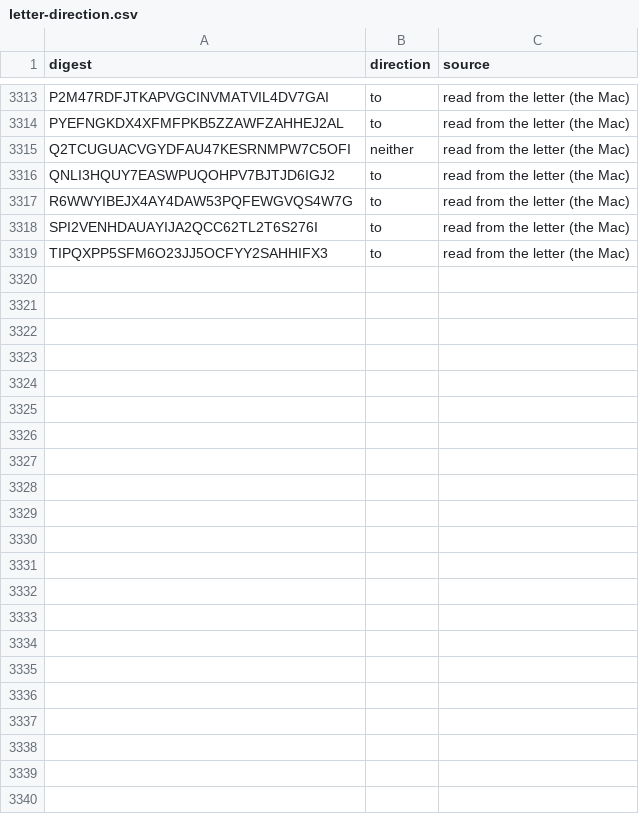
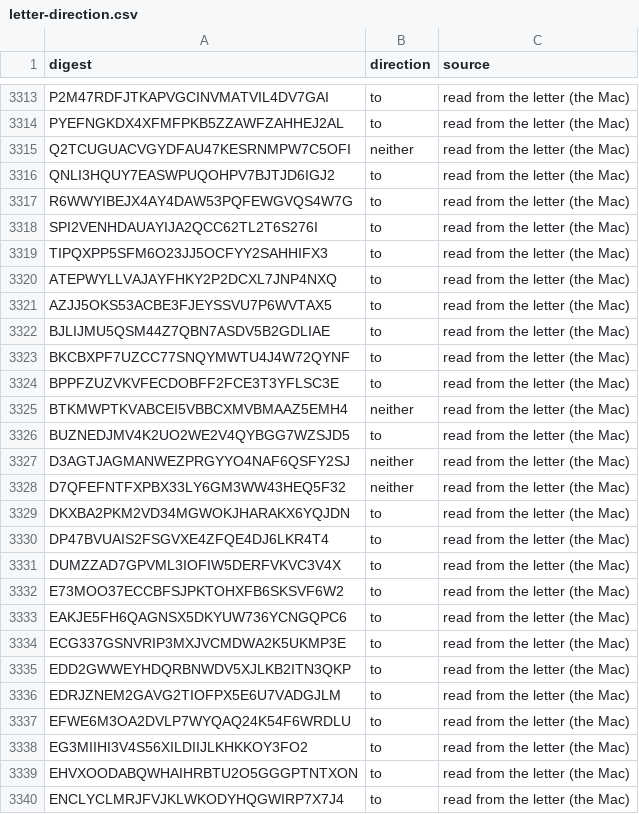
Before and after one commit to Robin-IA/Congressional-Letters-Dev, a CSV file: vocabulary/letter-direction.csv, drawn as a sheet; only a part is shown, gaps mark what is left out; the diff names each change by its address in the sheet, - before the commit and + after, or states it on an @@ line.

```diff
--- a/vocabulary/letter-direction.csv
+++ b/vocabulary/letter-direction.csv
+row 3320: ATEPWYLLVAJAYFHKY2P2DCXL7JNP4NXQ | to | read from the letter (the Mac)
+row 3321: AZJJ5OKS53ACBE3FJEYSSVU7P6WVTAX5 | to | read from the letter (the Mac)
+row 3322: BJLIJMU5QSM44Z7QBN7ASDV5B2GDLIAE | to | read from the letter (the Mac)
+row 3323: BKCBXPF7UZCC77SNQYMWTU4J4W72QYNF | to | read from the letter (the Mac)
+row 3324: BPPFZUZVKVFECDOBFF2FCE3T3YFLSC3E | to | read from the letter (the Mac)
+row 3325: BTKMWPTKVABCEI5VBBCXMVBMAAZ5EMH4 | neither | read from the letter (the Mac)
+row 3326: BUZNEDJMV4K2UO2WE2V4QYBGG7WZSJD5 | to | read from the letter (the Mac)
+row 3327: D3AGTJAGMANWEZPRGYYO4NAF6QSFY2SJ | neither | read from the letter (the Mac)
+row 3328: D7QFEFNTFXPBX33LY6GM3WW43HEQ5F32 | neither | read from the letter (the Mac)
+row 3329: DKXBA2PKM2VD34MGWOKJHARAKX6YQJDN | to | read from the letter (the Mac)
+row 3330: DP47BVUAIS2FSGVXE4ZFQE4DJ6LKR4T4 | to | read from the letter (the Mac)
+row 3331: DUMZZAD7GPVML3IOFIW5DERFVKVC3V4X | to | read from the letter (the Mac)
+row 3332: E73MOO37ECCBFSJPKTOHXFB6SKSVF6W2 | to | read from the letter (the Mac)
+row 3333: EAKJE5FH6QAGNSX5DKYUW736YCNGQPC6 | to | read from the letter (the Mac)
+row 3334: ECG337GSNVRIP3MXJVCMDWA2K5UKMP3E | to | read from the letter (the Mac)
+row 3335: EDD2GWWEYHDQRBNWDV5XJLKB2ITN3QKP | to | read from the letter (the Mac)
+row 3336: EDRJZNEM2GAVG2TIOFPX5E6U7VADGJLM | to | read from the letter (the Mac)
+row 3337: EFWE6M3OA2DVLP7WYQAQ24K54F6WRDLU | to | read from the letter (the Mac)
+row 3338: EG3MIIHI3V4S56XILDIIJLKHKKOY3FO2 | to | read from the letter (the Mac)
+row 3339: EHVXOODABQWHAIHRBTU2O5GGGPTNTXON | to | read from the letter (the Mac)
+row 3340: ENCLYCLMRJFVJKLWKODYHQGWIRP7X7J4 | to | read from the letter (the Mac)
```
Also changed, not shown: letters-discarded/letters.csv, vocabulary/hierarchy.csv, 7 other files.
